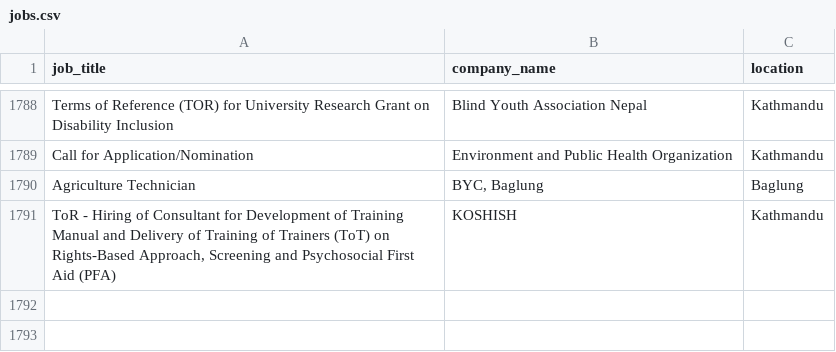
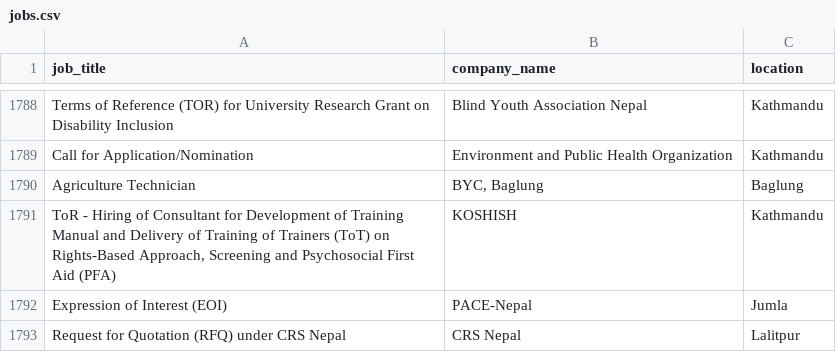
Before and after one commit to Hemkant04/job-scraper, a CSV file: data/jobs.csv, drawn as a sheet; only a part is shown, gaps mark what is left out; the diff names each change by its address in the sheet, - before the commit and + after, or states it on an @@ line.

```diff
--- a/data/jobs.csv
+++ b/data/jobs.csv
+row 1792: Expression of Interest (EOI) | PACE-Nepal | Jumla
+row 1793: Request for Quotation (RFQ) under CRS Nepal | CRS Nepal | Lalitpur
```
Also changed, not shown: 1 other file.
